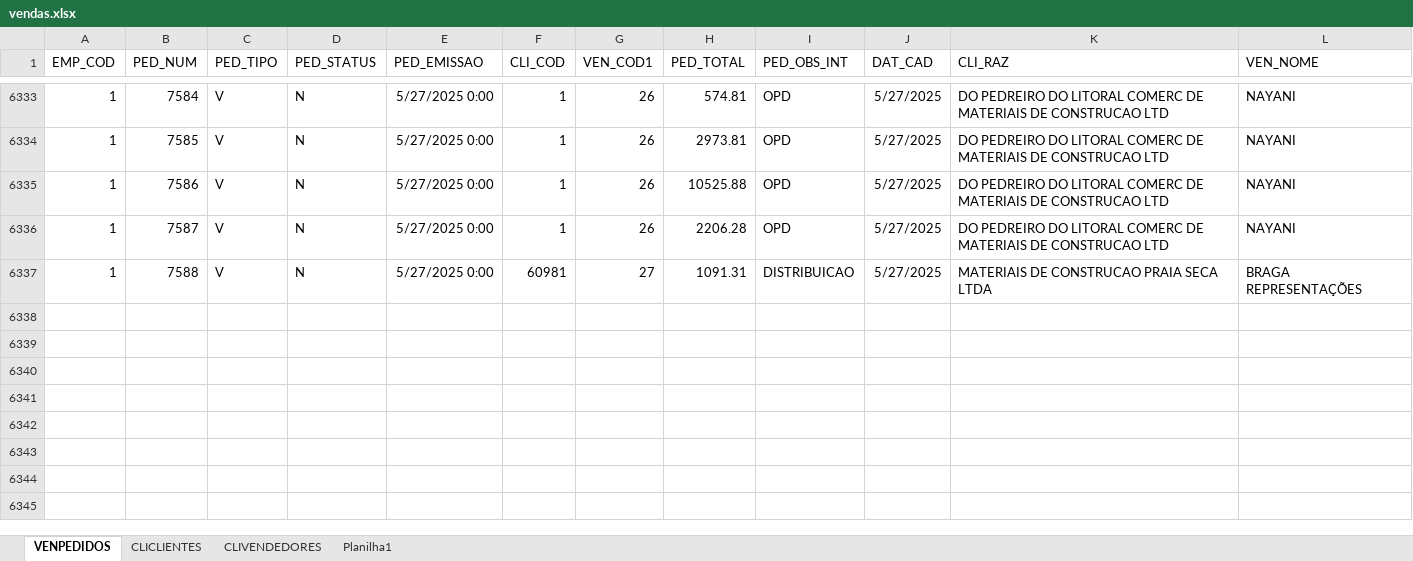
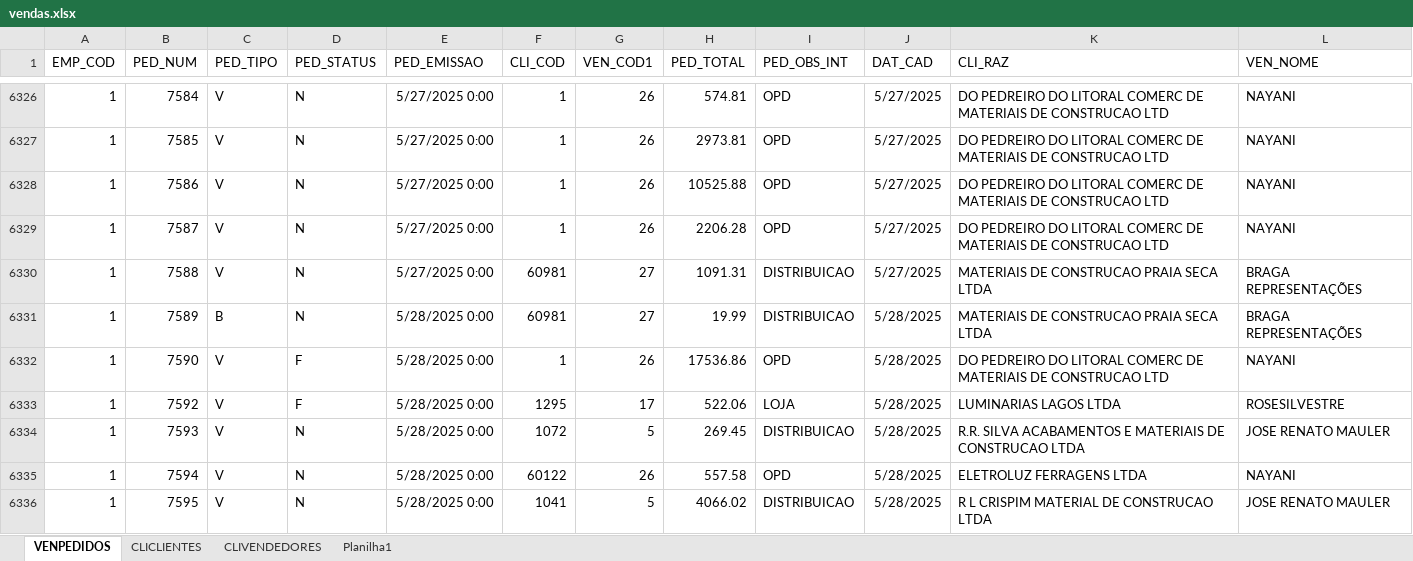
Before and after one commit to jgu1lherme/crmalternativa_metas, an Excel workbook: resources/vendas.xlsx, sheet VENPEDIDOS, drawn as a sheet; only a part is shown, gaps mark what is left out; values as stored, in another font and other column widths than the file's, no borders; table styles not drawn; the diff covers the shown part only; the diff names each change by its address in the sheet, - before the commit and + after, or states it on an @@ line.

Commit message:
Atualização automática diária da planilha de vendas

```diff
--- a/resources/vendas.xlsx (sheet VENPEDIDOS)
+++ b/resources/vendas.xlsx (sheet VENPEDIDOS)
+row 6331: 1 | 7589 | B | N | 5/28/2025 0:00 | 60981 | 27 | 19.99 | DISTRIBUICAO | 5/28/2025 | MATERIAIS DE CONSTRUCAO PRAIA SECA LTDA | BRAGA REPRESENTAÇÕES
+row 6332: 1 | 7590 | V | F | 5/28/2025 0:00 | 1 | 26 | 17536.86 | OPD | 5/28/2025 | DO PEDREIRO DO LITORAL COMERC DE MATERIAIS DE CONSTRUCAO LTD | NAYANI
+row 6333: 1 | 7592 | V | F | 5/28/2025 0:00 | 1295 | 17 | 522.06 | LOJA | 5/28/2025 | LUMINARIAS LAGOS LTDA | ROSESILVESTRE
+row 6334: 1 | 7593 | V | N | 5/28/2025 0:00 | 1072 | 5 | 269.45 | DISTRIBUICAO | 5/28/2025 | R.R. SILVA ACABAMENTOS E MATERIAIS DE CONSTRUCAO LTDA | JOSE RENATO MAULER
+row 6335: 1 | 7594 | V | N | 5/28/2025 0:00 | 60122 | 26 | 557.58 | OPD | 5/28/2025 | ELETROLUZ FERRAGENS LTDA | NAYANI
+row 6336: 1 | 7595 | V | N | 5/28/2025 0:00 | 1041 | 5 | 4066.02 | DISTRIBUICAO | 5/28/2025 | R L CRISPIM MATERIAL DE CONSTRUCAO LTDA | JOSE RENATO MAULER
```
Also changed, not shown: 6 added rows, 7 removed rows and 4 edited cells elsewhere in this sheet, sheet CLIVENDEDORES, sheet CLICLIENTES.
